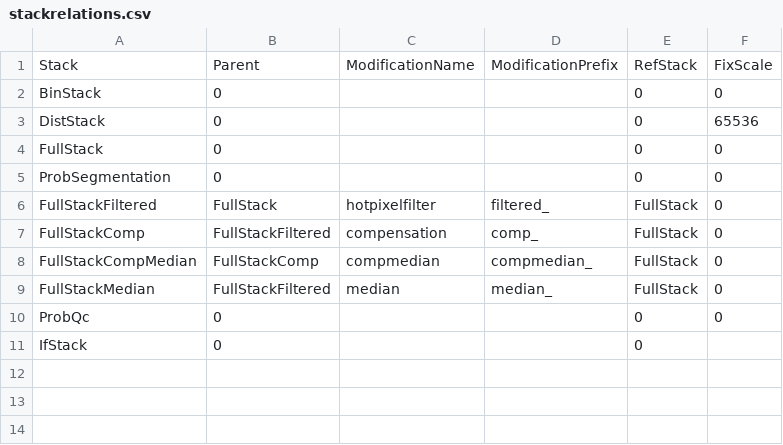
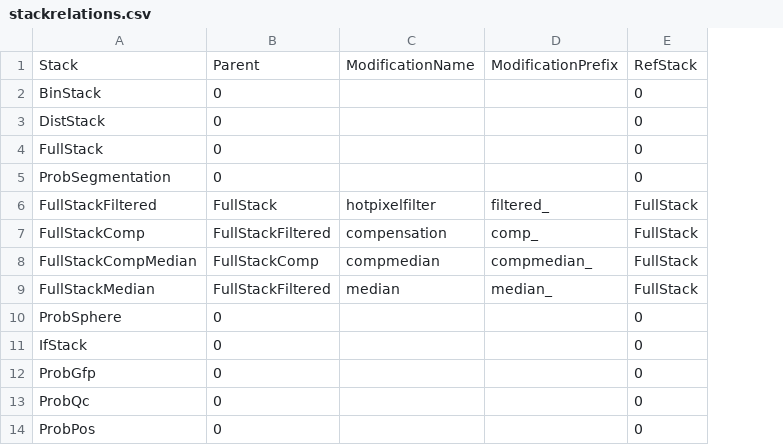
Before and after one commit to BodenmillerGroup/SpheroidPublication, a CSV file: resources/spherpro_config/stackrelations.csv, drawn as a sheet; removed rows and columns are numbered as before the commit, all else as after; the diff names each change by its address in the sheet, - before the commit and + after, or states it on an @@ line.

```diff
--- a/resources/spherpro_config/stackrelations.csv
+++ b/resources/spherpro_config/stackrelations.csv
-column F, rows 1-10: FixScale | 0 | 65536 | 0 | 0 | 0 | 0 | 0 | 0 | 0
+row 10: ProbSphere | 0 |  |  | 0
+row 11: IfStack | 0 |  |  | 0
+row 12: ProbGfp | 0 |  |  | 0
-A14: IfStack
+A14: ProbPos
```
Also changed, not shown: resources/pannel_ordered.csv, resources/spherpro_config/stacks/FullStack.csv, 11 other files.
